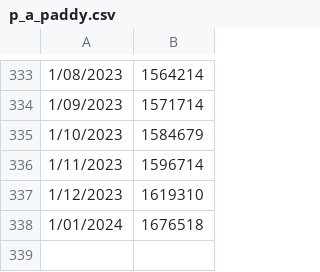
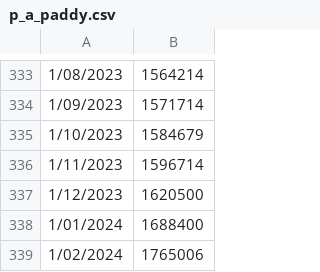
Before and after one commit to mcastiblanco1251/Agricultural-app, a CSV file: apps/p_a_paddy.csv, drawn as a sheet; only a part is shown, gaps mark what is left out.

Commit message:
Add files via upload

```diff
--- a/apps/p_a_paddy.csv
+++ b/apps/p_a_paddy.csv
@@ -336,3 +336,4 @@
 1/11/2023,1596714
-1/12/2023,1619310
-1/01/2024,1676518
+1/12/2023,1620500
+1/01/2024,1688400
+1/02/2024,1765006
```
